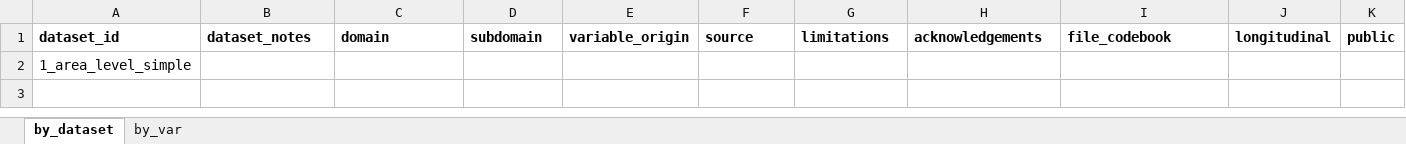
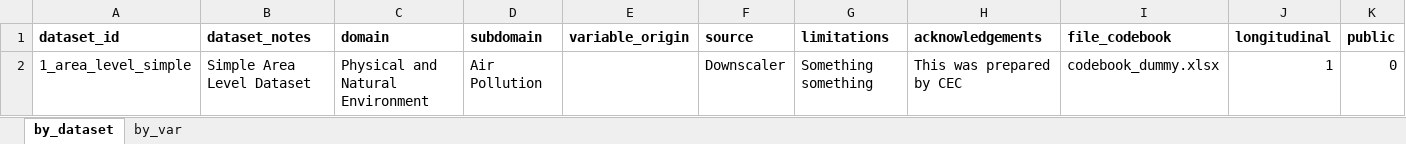
Before and after one commit to ran-codes/cubebuilder-dev, an Excel workbook: _training/1_area_level_simple/4.1-raw__codebook.xlsx, sheet by_dataset, drawn as a sheet; values as stored, in another font and other column widths than the file's, no borders; removed rows and columns are numbered as before the commit, all else as after; the diff names each change by its address in the sheet, - before the commit and + after, or states it on an @@ line.

```diff
--- a/_training/1_area_level_simple/4.1-raw__codebook.xlsx (sheet by_dataset)
+++ b/_training/1_area_level_simple/4.1-raw__codebook.xlsx (sheet by_dataset)
-row 2: 1_area_level_simple
+row 2: 1_area_level_simple | Simple Area Level Dataset | Physical and Natural Environment | Air Pollution |  | Downscaler | Something something | This was prepared by CEC | codebook_dummy.xlsx | 1 | 0
```
Also changed, not shown: sheet by_var, _training/1_area_level_simple/4.0-template__codebook.xlsx, 5 other files.
